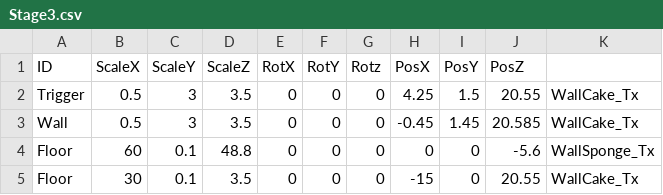
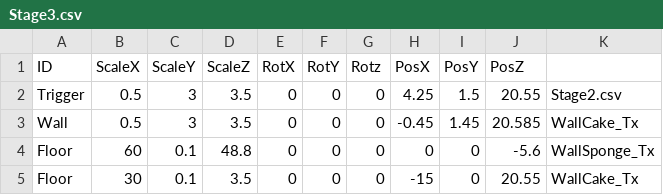
Before and after one commit to kamonegiOota/MadSweets, a CSV file: MadSweets_Project/media/MapDatas/Stage3.csv, drawn as a sheet; only a part is shown.

```diff
--- a/MadSweets_Project/media/MapDatas/Stage3.csv
+++ b/MadSweets_Project/media/MapDatas/Stage3.csv
@@ -1,3 +1,3 @@
 ID,ScaleX,ScaleY,ScaleZ,RotX,RotY,Rotz,PosX,PosY,PosZ,
-Trigger,0.5,3,3.5,0,0,0,4.25,1.5,20.55,WallCake_Tx
+Trigger,0.5,3,3.5,0,0,0,4.25,1.5,20.55,Stage2.csv
 Wall,0.5,3,3.5,0,0,0,-0.45,1.45,20.585,WallCake_Tx
```
Also changed, not shown: MadSweets_Project/media/MapDatas/Stage1.csv, MadSweets_Project/media/MapDatas/Stage2.csv.
